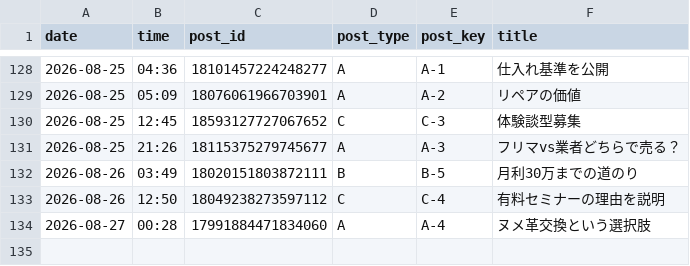
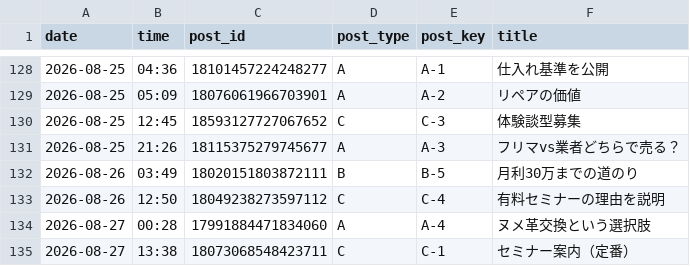
Before and after one commit to vintagegarakuta-gthub/meiryu-threads-auto-post, a CSV file: post_log.csv, drawn as a sheet; only a part is shown, gaps mark what is left out; the diff names each change by its address in the sheet, - before the commit and + after, or states it on an @@ line.

```diff
--- a/post_log.csv
+++ b/post_log.csv
+row 135: 2026-08-27 | 13:38 | 18073068548423711 | C | C-1 | セミナー案内（定番）
```
